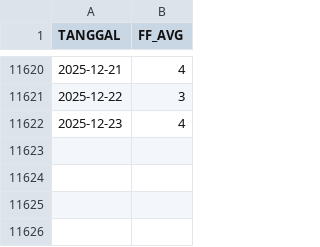
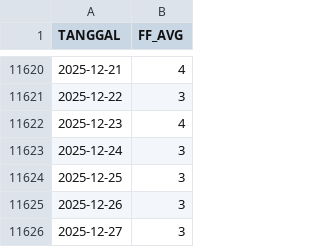
Before and after one commit to mahadidn/wind-speed-be, a CSV file: api/models/datasets/1994-2025-univariat.csv, drawn as a sheet; only a part is shown, gaps mark what is left out.

```diff
--- a/api/models/datasets/1994-2025-univariat.csv
+++ b/api/models/datasets/1994-2025-univariat.csv
@@ -11622 +11622,5 @@ TANGGAL,FF_AVG
 2025-12-23,4
+2025-12-24,3
+2025-12-25,3
+2025-12-26,3
+2025-12-27,3
```
Also changed, not shown: api/models/datasets/1994_2025_multivariat.csv.
